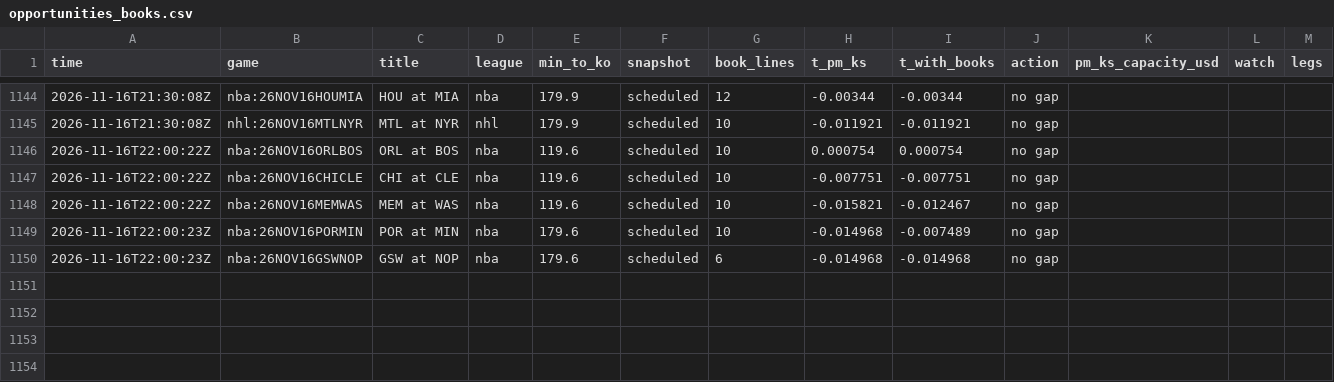
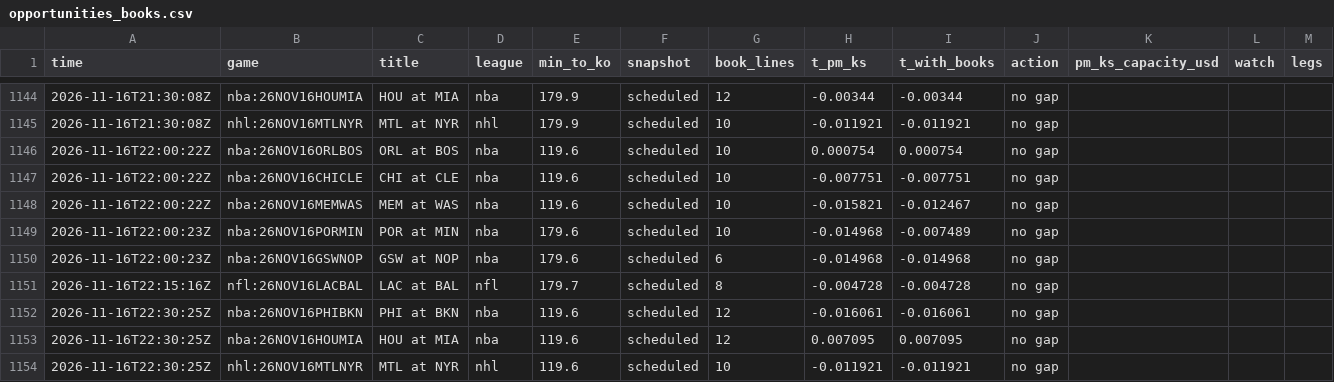
Before and after one commit to TFGdeprova/tfg-upf-test, a CSV file: results/opportunities_books.csv, drawn as a sheet; only a part is shown, gaps mark what is left out; the diff names each change by its address in the sheet, - before the commit and + after, or states it on an @@ line.

```diff
--- a/results/opportunities_books.csv
+++ b/results/opportunities_books.csv
+row 1151: 2026-11-16T22:15:16Z | nfl:26NOV16LACBAL | LAC at BAL | nfl | 179.7 | scheduled | 8 | -0.004728 | -0.004728 | no gap
+row 1152: 2026-11-16T22:30:25Z | nba:26NOV16PHIBKN | PHI at BKN | nba | 119.6 | scheduled | 12 | -0.016061 | -0.016061 | no gap
+row 1153: 2026-11-16T22:30:25Z | nba:26NOV16HOUMIA | HOU at MIA | nba | 119.6 | scheduled | 12 | 0.007095 | 0.007095 | no gap
+row 1154: 2026-11-16T22:30:25Z | nhl:26NOV16MTLNYR | MTL at NYR | nhl | 119.6 | scheduled | 10 | -0.011921 | -0.011921 | no gap
```
Also changed, not shown: results/depth.csv, results/rechecks.csv, 7 other files.
